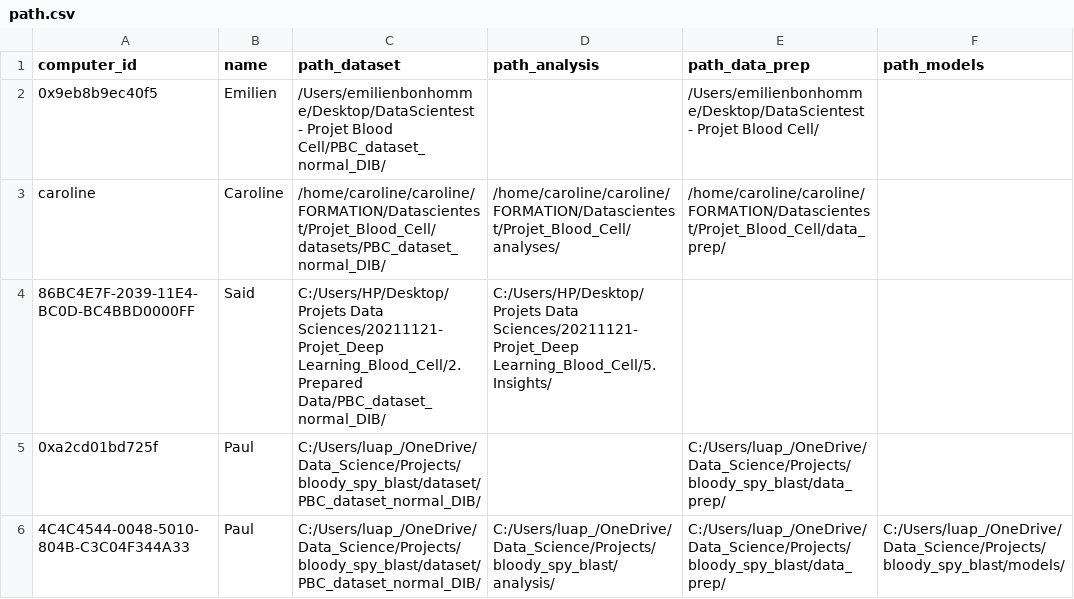
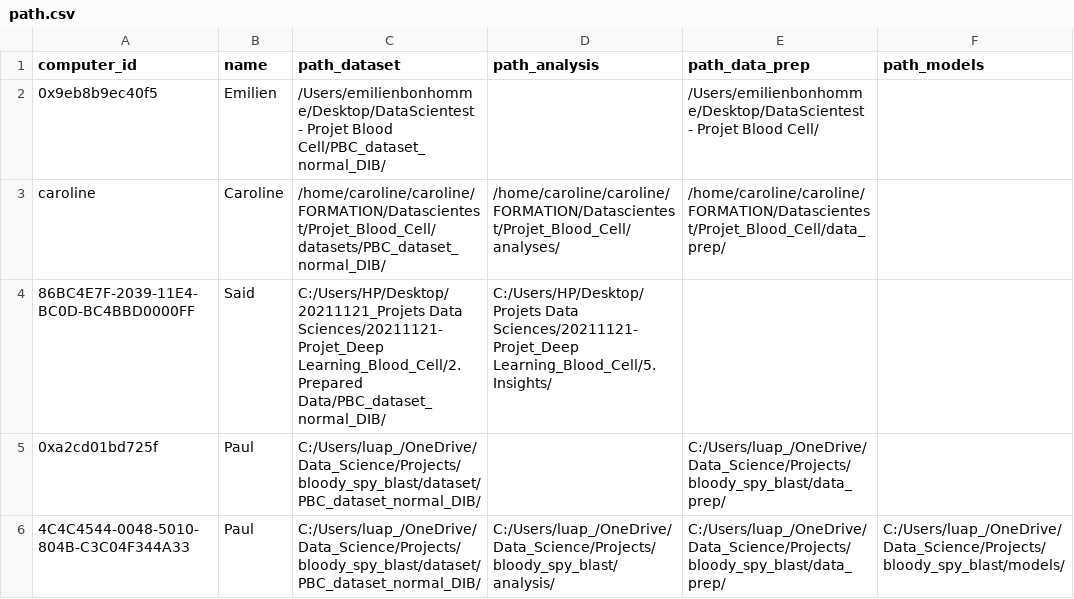
Before and after one commit to said-al/Projet-data-Blood-Recognition-Cell-Using-CNN, a CSV file: path.csv, drawn as a sheet.

Commit message:
Update part I

```diff
--- a/path.csv
+++ b/path.csv
@@ -3,3 +3,3 @@ computer_id,name,path_dataset,path_analysis,path_data_prep,path_models
 caroline,Caroline,/home/caroline/caroline/FORMATION/Datascientest/Projet_Blood_Cell/datasets/PBC_dataset_normal_DIB/,/home/caroline/caroline/FORMATION/Datascientest/Projet_Blood_Cell/analyses/,/home/caroline/caroline/FORMATION/Datascientest/Projet_Blood_Cell/data_prep/,
-86BC4E7F-2039-11E4-BC0D-BC4BBD0000FF,Said,C:/Users/HP/Desktop/Projets Data Sciences/20211121-Projet_Deep Learning_Blood_Cell/2.Prepared Data/PBC_dataset_normal_DIB/,C:/Users/HP/Desktop/Projets Data Sciences/20211121-Projet_Deep Learning_Blood_Cell/5.Insights/,,
+86BC4E7F-2039-11E4-BC0D-BC4BBD0000FF,Said,C:/Users/HP/Desktop/20211121_Projets Data Sciences/20211121-Projet_Deep Learning_Blood_Cell/2.Prepared Data/PBC_dataset_normal_DIB/,C:/Users/HP/Desktop/Projets Data Sciences/20211121-Projet_Deep Learning_Blood_Cell/5.Insights/,,
 0xa2cd01bd725f,Paul,C:/Users/luap_/OneDrive/Data_Science/Projects/bloody_spy_blast/dataset/PBC_dataset_normal_DIB/,,C:/Users/luap_/OneDrive/Data_Science/Projects/bloody_spy_blast/data_prep/,
```
